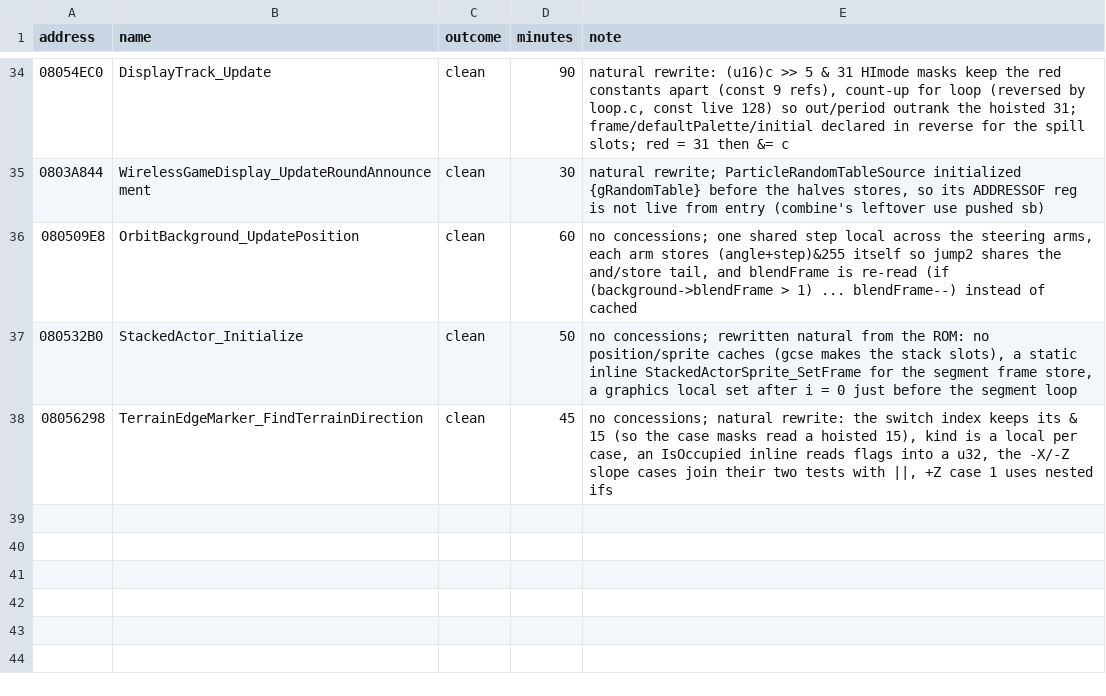
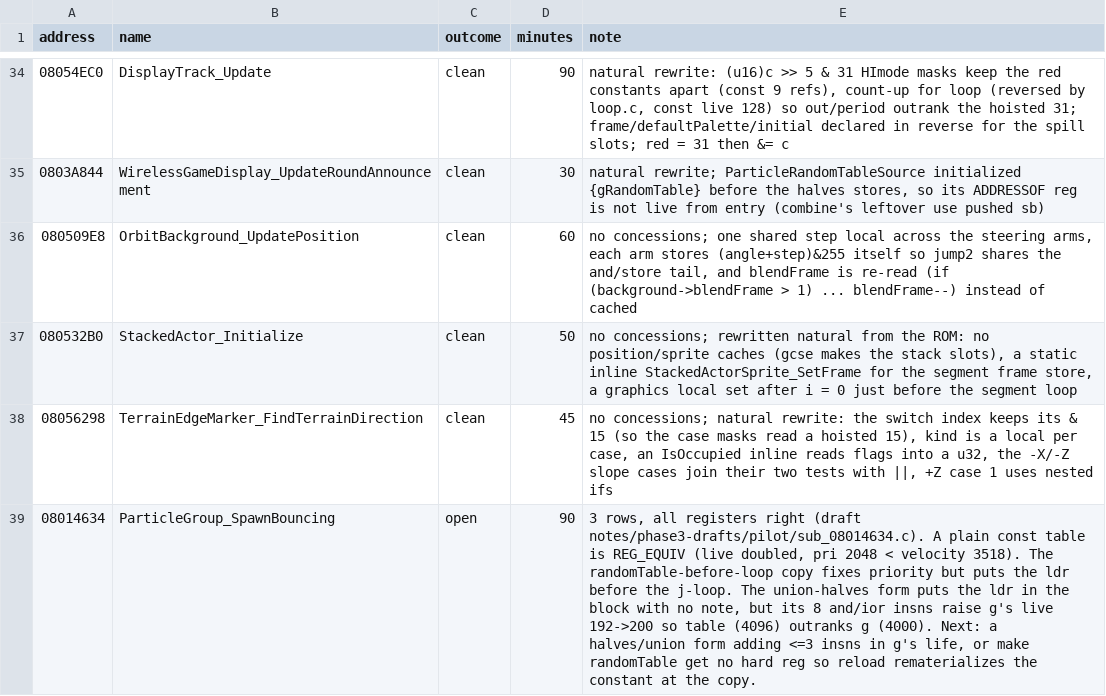
Before and after one commit to moozilla/boktai3-decomp, a TSV file: notes/pilot/depin-slim-1.tsv, drawn as a sheet; only a part is shown, gaps mark what is left out; the diff names each change by its address in the sheet, - before the commit and + after, or states it on an @@ line.

```diff
--- a/notes/pilot/depin-slim-1.tsv
+++ b/notes/pilot/depin-slim-1.tsv
+row 39: 08014634 | ParticleGroup_SpawnBouncing | open | 90 | 3 rows, all registers right (draft notes/phase3-drafts/pilot/sub_08014634.c). A plain const table is REG_EQUIV (live doubled, pri 2048 < velocity 3518). The randomTable-before-loop copy fixes priority but puts the ldr before the j-loop. The union-halves form puts the ldr in the block with no note, but its 8 and/ior insns raise g's live 192->200 so table (4096) outranks g (4000). Next: a halves/union form adding <=3 insns in g's life, or make randomTable get no hard reg so reload rematerializes the constant at the copy.
```
